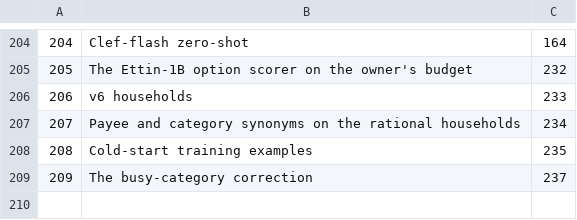
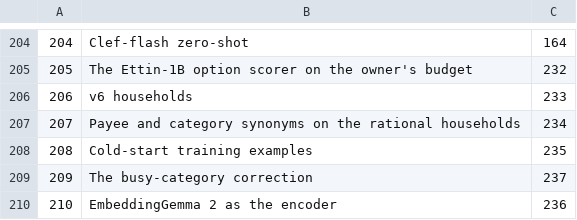
Before and after one commit to Taytay/ai-experiments, a TSV file: reports/report_titles.tsv, drawn as a sheet; only a part is shown, gaps mark what is left out; the diff names each change by its address in the sheet, - before the commit and + after, or states it on an @@ line.

```diff
--- a/reports/report_titles.tsv
+++ b/reports/report_titles.tsv
+row 210: 210 | EmbeddingGemma 2 as the encoder | 236
```
Also changed, not shown: 5 other files.
